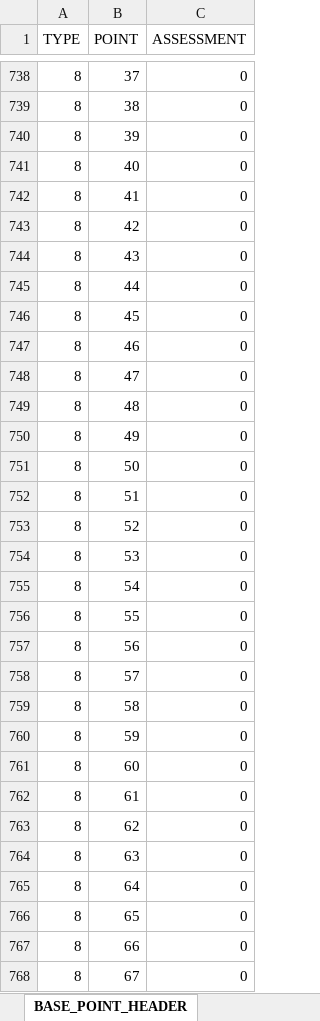
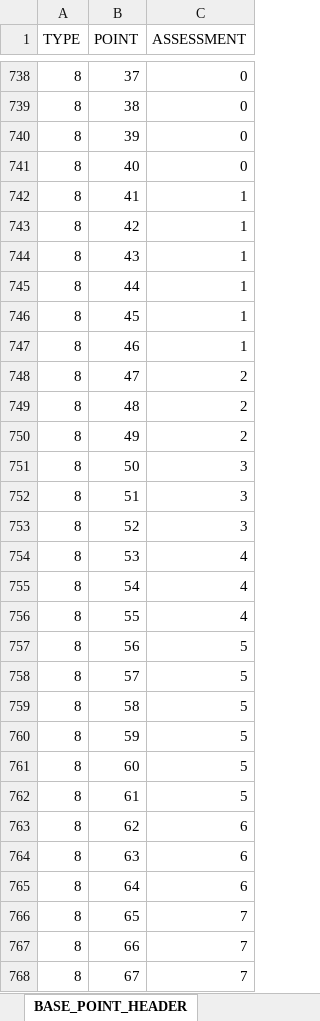
Before and after one commit to hitsujimeeee/stdwool, an Excel workbook: products/pawapro/data/一覧.xlsm, sheet BASE_POINT_HEADER, drawn as a sheet; only a part is shown, gaps mark what is left out; values as stored, in another font and other column widths than the file's, no borders; charts and pictures not drawn; the diff covers the shown part only; the diff names each change by its address in the sheet, - before the commit and + after, or states it on an @@ line.

```diff
--- a/products/pawapro/data/一覧.xlsm (sheet BASE_POINT_HEADER)
+++ b/products/pawapro/data/一覧.xlsm (sheet BASE_POINT_HEADER)
-C742:C747 (ASSESSMENT): 0
+C742:C747 (ASSESSMENT): 1
-C748:C750 (ASSESSMENT): 0
+C748:C750 (ASSESSMENT): 2
-C751:C753 (ASSESSMENT): 0
+C751:C753 (ASSESSMENT): 3
-C754:C756 (ASSESSMENT): 0
+C754:C756 (ASSESSMENT): 4
-C757:C762 (ASSESSMENT): 0
+C757:C762 (ASSESSMENT): 5
-C763:C765 (ASSESSMENT): 0
+C763:C765 (ASSESSMENT): 6
-C766:C768 (ASSESSMENT): 0
+C766:C768 (ASSESSMENT): 7
```
Also changed, not shown: 111 edited cells elsewhere in this sheet, sheet ABILITY_DETAIL, sheet ABILITY_HEADER, sheet CHANGE_BALL_HEADER, sheet CHANGE_BALL_DETAIL, formulas that keep their value, products/pawapro/data/変化球調査.xlsx, 10 other files.
